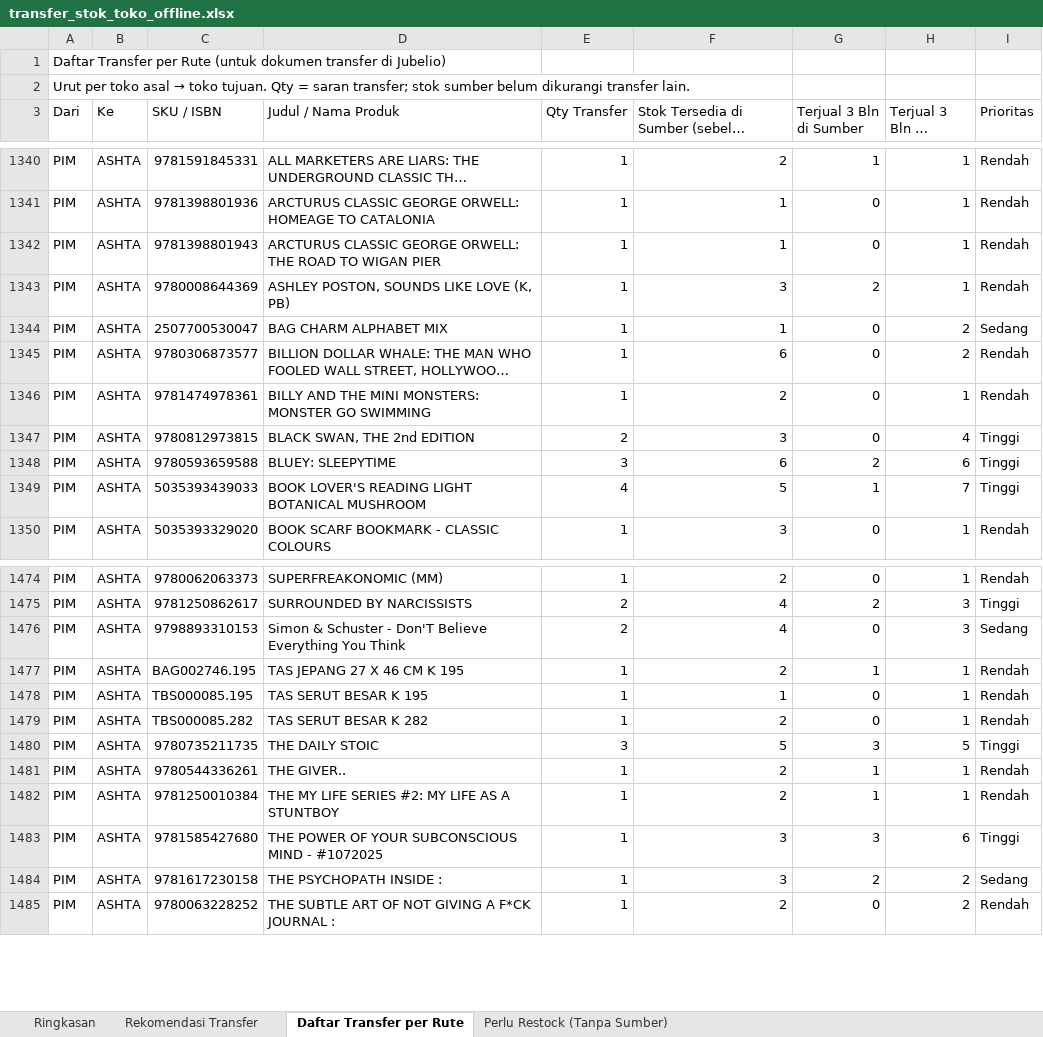
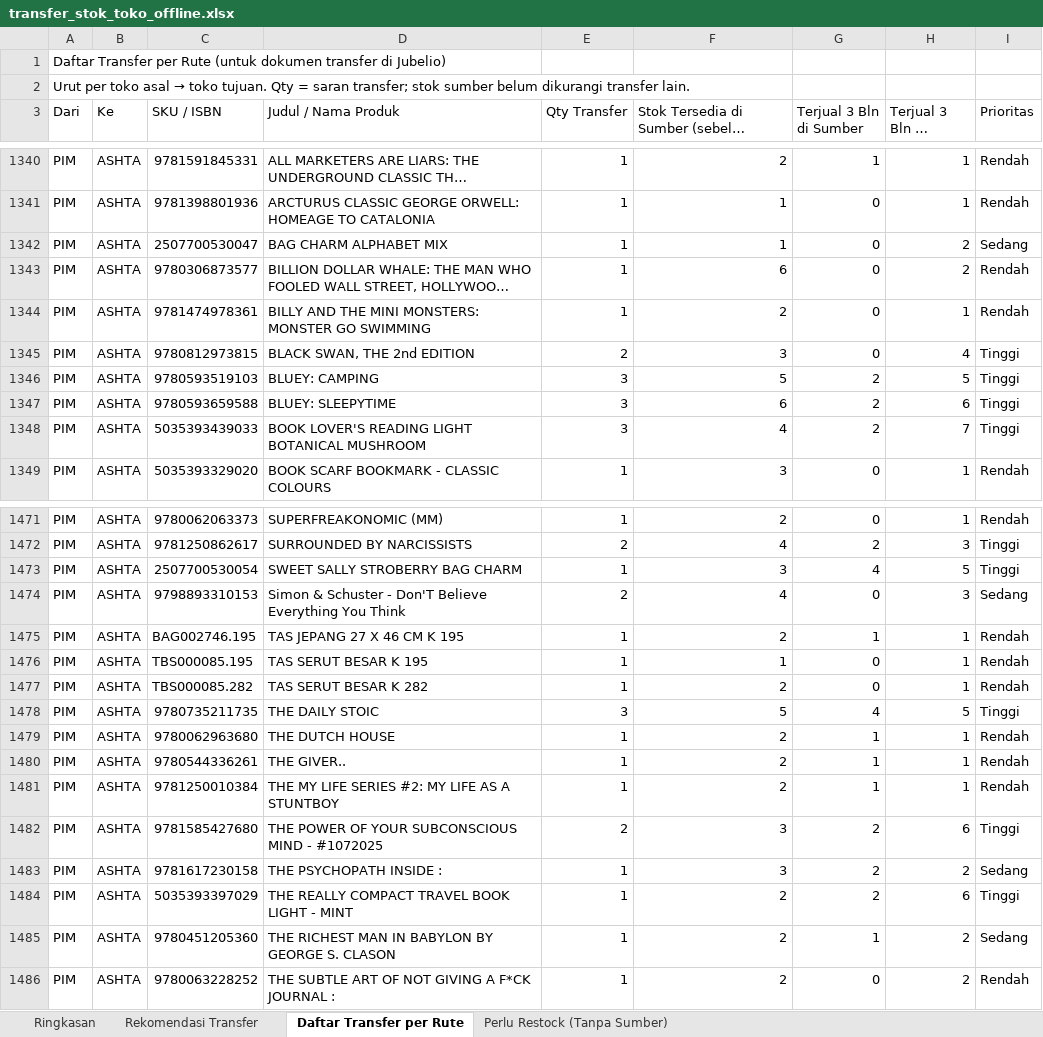
Before and after one commit to stevetsurface/sinar-starbooks-sales, an Excel workbook: data/transfer_stok_toko_offline.xlsx, sheet Daftar Transfer per Rute, drawn as a sheet; only a part is shown, gaps mark what is left out; long unchanged cells end in …; values as stored, in another font and other column widths than the file's, no cell formats; removed rows and columns are numbered as before the commit, all else as after; the diff covers the shown part only; the diff names each change by its address in the sheet, - before the commit and + after, or states it on an @@ line.

```diff
--- a/data/transfer_stok_toko_offline.xlsx (sheet Daftar Transfer per Rute)
+++ b/data/transfer_stok_toko_offline.xlsx (sheet Daftar Transfer per Rute)
-row 1342: PIM | ASHTA | 9781398801943 | ARCTURUS CLASSIC GEORGE ORWELL: THE ROAD TO WIGAN PIER | 1 | 1 | 0 | 1 | Rendah
-row 1343: PIM | ASHTA | 9780008644369 | ASHLEY POSTON, SOUNDS LIKE LOVE (K, PB) | 1 | 3 | 2 | 1 | Rendah
+row 1346: PIM | ASHTA | 9780593519103 | BLUEY: CAMPING | 3 | 5 | 2 | 5 | Tinggi
-E1348 (Qty Transfer): 4
+E1348 (Qty Transfer): 3
-F1348: 5
+F1348: 4
-G1348 (Terjual 3 Bln di Sumber): 1
+G1348 (Terjual 3 Bln di Sumber): 2
+row 1473: PIM | ASHTA | 2507700530054 | SWEET SALLY STROBERRY BAG CHARM | 1 | 3 | 4 | 5 | Tinggi
-G1478 (Terjual 3 Bln di Sumber): 3
+G1478 (Terjual 3 Bln di Sumber): 4
+row 1479: PIM | ASHTA | 9780062963680 | THE DUTCH HOUSE | 1 | 2 | 1 | 1 | Rendah
-E1482 (Qty Transfer): 1
+E1482 (Qty Transfer): 2
-G1482 (Terjual 3 Bln di Sumber): 3
+G1482 (Terjual 3 Bln di Sumber): 2
+row 1484: PIM | ASHTA | 5035393397029 | THE REALLY COMPACT TRAVEL BOOK LIGHT - MINT | 1 | 2 | 2 | 6 | Tinggi
+row 1485: PIM | ASHTA | 9780451205360 | THE RICHEST MAN IN BABYLON BY GEORGE S. CLASON | 1 | 2 | 1 | 2 | Sedang
```
Also changed, not shown: 34 added rows, 39 removed rows and 153 edited cells elsewhere in this sheet, sheet Rekomendasi Transfer, sheet Perlu Restock (Tanpa Sumber), sheet Ringkasan, cell formats, 33 other files.
